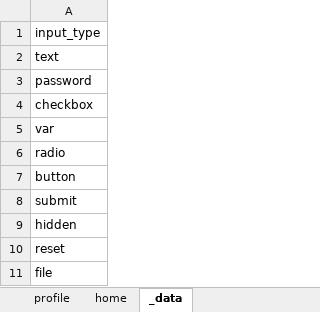
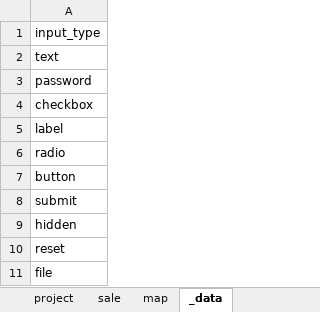
Before and after one commit to shouaya/minipage, an Excel workbook: template.xlsx, sheet _data, drawn as a sheet; values as stored, in another font and other column widths than the file's, no borders; the diff names each change by its address in the sheet, - before the commit and + after, or states it on an @@ line.

```diff
--- a/template.xlsx (sheet _data)
+++ b/template.xlsx (sheet _data)
+sheet tab: project
+sheet tab: sale
+sheet tab: map
-A5: var
+A5: label
```
Also changed, not shown: sheet profile, sheet home, other sheet tabs, 11 other files.
